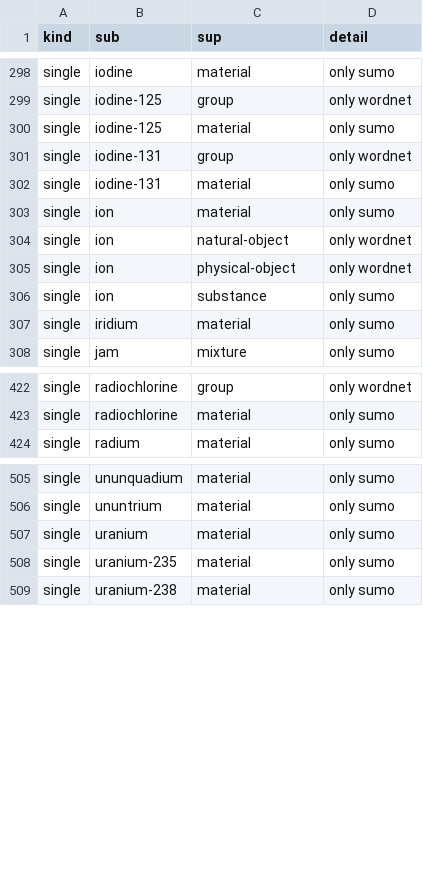
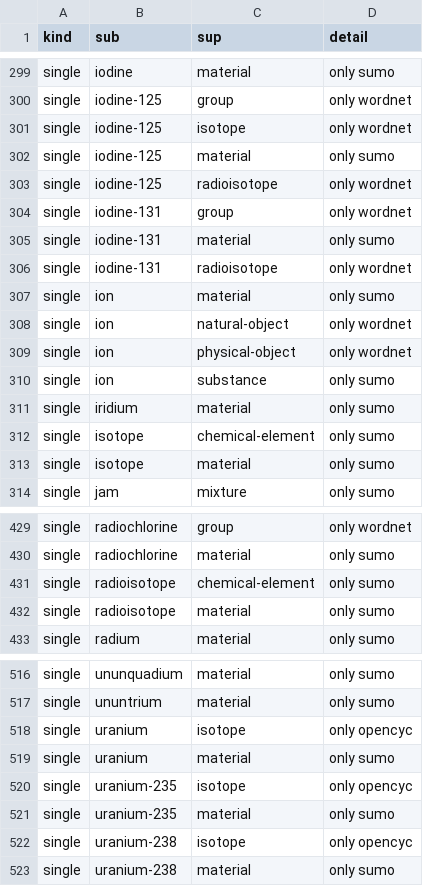
Before and after one commit to petfold/ontodag-core, a TSV file: packs/chemistry/build/queue.tsv, drawn as a sheet; only a part is shown, gaps mark what is left out; the diff covers the shown part only; the diff names each change by its address in the sheet, - before the commit and + after, or states it on an @@ line.

```diff
--- a/packs/chemistry/build/queue.tsv
+++ b/packs/chemistry/build/queue.tsv
+row 301: single | iodine-125 | isotope | only wordnet
+row 303: single | iodine-125 | radioisotope | only wordnet
+row 306: single | iodine-131 | radioisotope | only wordnet
+row 312: single | isotope | chemical-element | only sumo
+row 313: single | isotope | material | only sumo
+row 431: single | radioisotope | chemical-element | only sumo
+row 432: single | radioisotope | material | only sumo
+row 518: single | uranium | isotope | only opencyc
+row 520: single | uranium-235 | isotope | only opencyc
+row 522: single | uranium-238 | isotope | only opencyc
```
Also changed, not shown: 4 added rows elsewhere in this file, packs/chemistry/align/claude-ruling.tsv, packs/chemistry/align/concepts.tsv, 15 other files.
